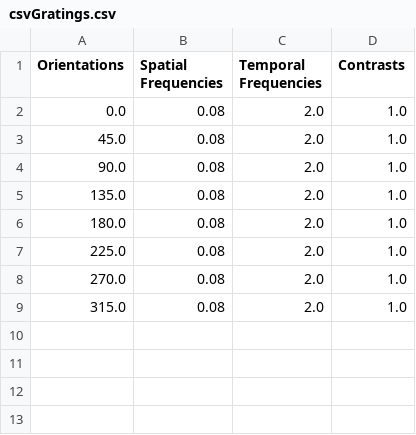
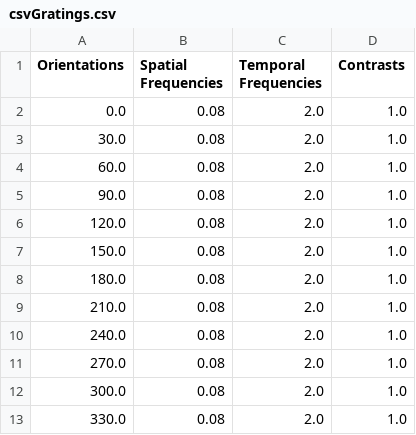
Before and after one commit to Schroeder-Lab/ExperimentalProtocols, a CSV file: Bonvision/Liad/csvGratings.csv, drawn as a sheet.

Commit message:
Add files via upload

```diff
--- a/Bonvision/Liad/csvGratings.csv
+++ b/Bonvision/Liad/csvGratings.csv
@@ -2,8 +2,12 @@ Orientations,Spatial Frequencies,Temporal Frequencies,Contrasts
 0.0,0.08,2.0,1.0
-45.0,0.08,2.0,1.0
+30.0,0.08,2.0,1.0
+60.0,0.08,2.0,1.0
 90.0,0.08,2.0,1.0
-135.0,0.08,2.0,1.0
+120.0,0.08,2.0,1.0
+150.0,0.08,2.0,1.0
 180.0,0.08,2.0,1.0
-225.0,0.08,2.0,1.0
+210.0,0.08,2.0,1.0
+240.0,0.08,2.0,1.0
 270.0,0.08,2.0,1.0
-315.0,0.08,2.0,1.0
+300.0,0.08,2.0,1.0
+330.0,0.08,2.0,1.0
```
